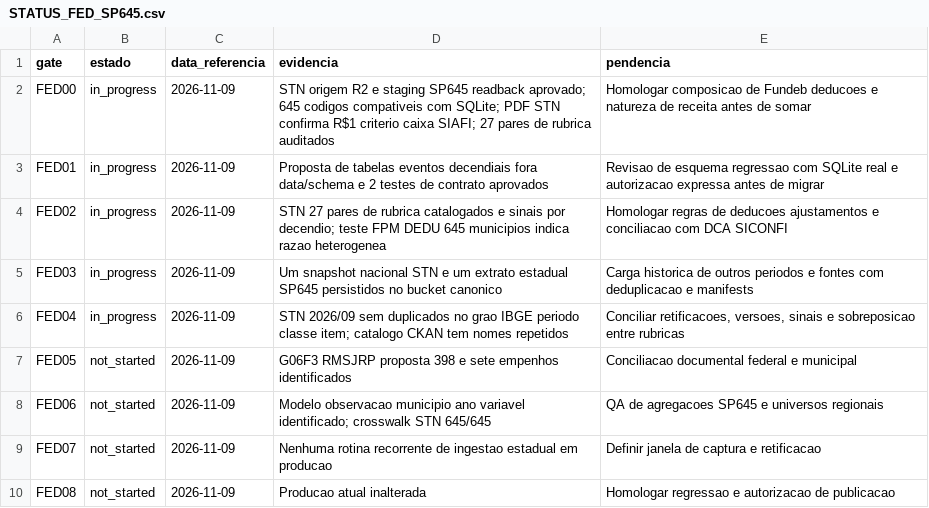
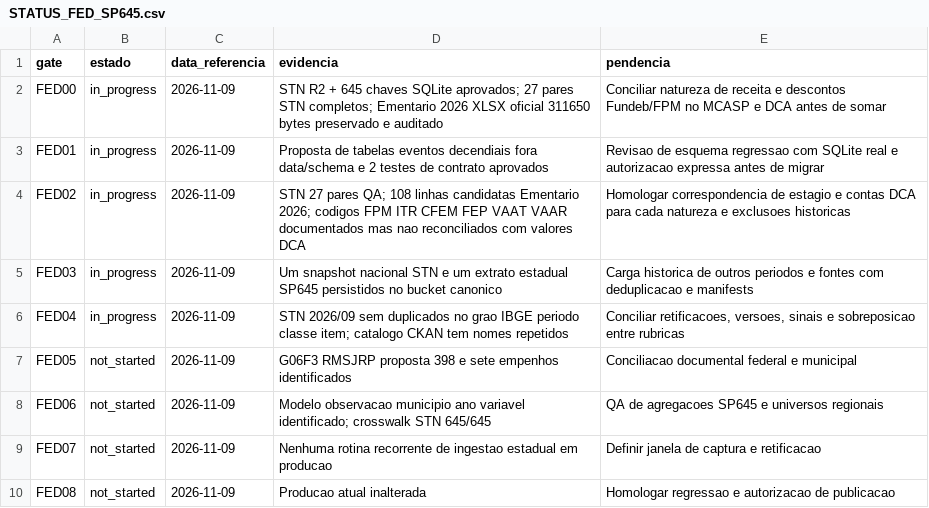
Before and after one commit to hilaliskandar/mapa_do_tesouro, a CSV file: governance/STATUS_FED_SP645.csv, drawn as a sheet.

Commit message:
docs: update FED02 gate with official 2026 ementario audited and no financial promotion

```diff
--- a/governance/STATUS_FED_SP645.csv
+++ b/governance/STATUS_FED_SP645.csv
@@ -1,5 +1,5 @@
 "gate";"estado";"data_referencia";"evidencia";"pendencia"
-"FED00";"in_progress";"2026-11-09";"STN origem R2 e staging SP645 readback aprovado; 645 codigos compativeis com SQLite; PDF STN confirma R$1 criterio caixa SIAFI; 27 pares de rubrica auditados";"Homologar composicao de Fundeb deducoes e natureza de receita antes de somar"
+"FED00";"in_progress";"2026-11-09";"STN R2 + 645 chaves SQLite aprovados; 27 pares STN completos; Ementario 2026 XLSX oficial 311650 bytes preservado e auditado";"Conciliar natureza de receita e descontos Fundeb/FPM no MCASP e DCA antes de somar"
 "FED01";"in_progress";"2026-11-09";"Proposta de tabelas eventos decendiais fora data/schema e 2 testes de contrato aprovados";"Revisao de esquema regressao com SQLite real e autorizacao expressa antes de migrar"
-"FED02";"in_progress";"2026-11-09";"STN 27 pares de rubrica catalogados e sinais por decendio; teste FPM DEDU 645 municipios indica razao heterogenea";"Homologar regras de deducoes ajustamentos e conciliacao com DCA SICONFI"
+"FED02";"in_progress";"2026-11-09";"STN 27 pares QA; 108 linhas candidatas Ementario 2026; codigos FPM ITR CFEM FEP VAAT VAAR documentados mas nao reconciliados com valores DCA";"Homologar correspondencia de estagio e contas DCA para cada natureza e exclusoes historicas"
 "FED03";"in_progress";"2026-11-09";"Um snapshot nacional STN e um extrato estadual SP645 persistidos no bucket canonico";"Carga historica de outros periodos e fontes com deduplicacao e manifests"
```
